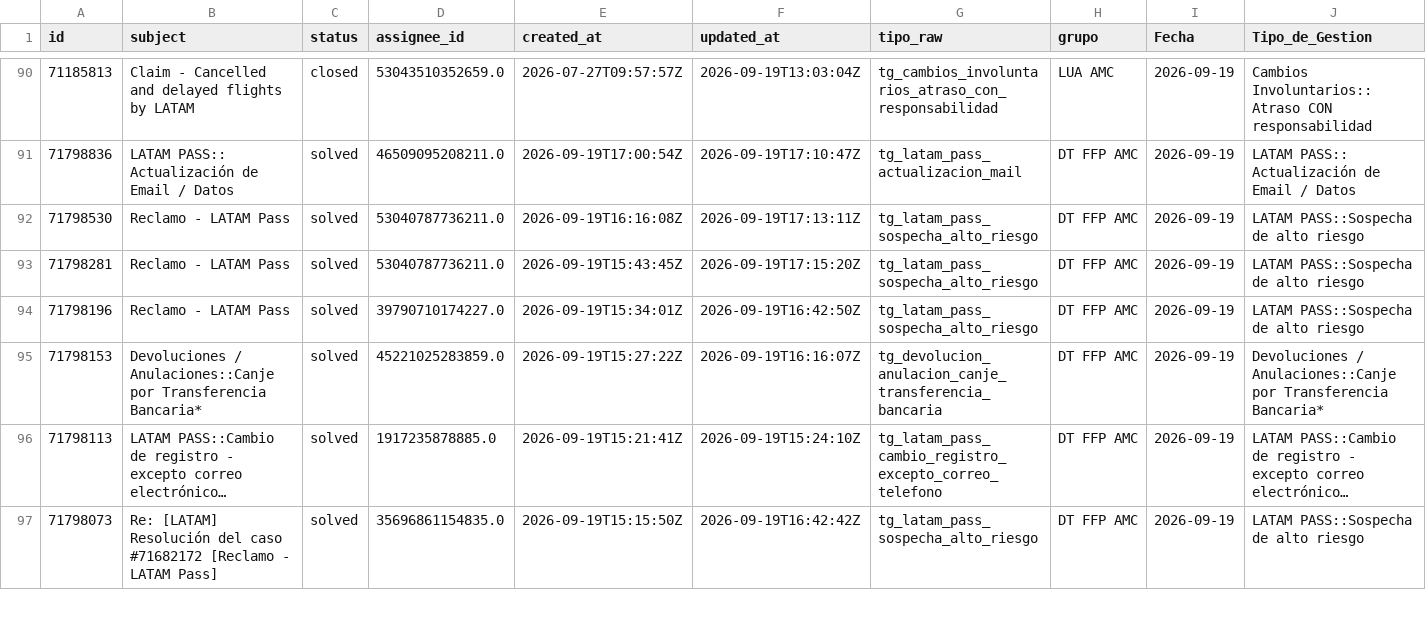
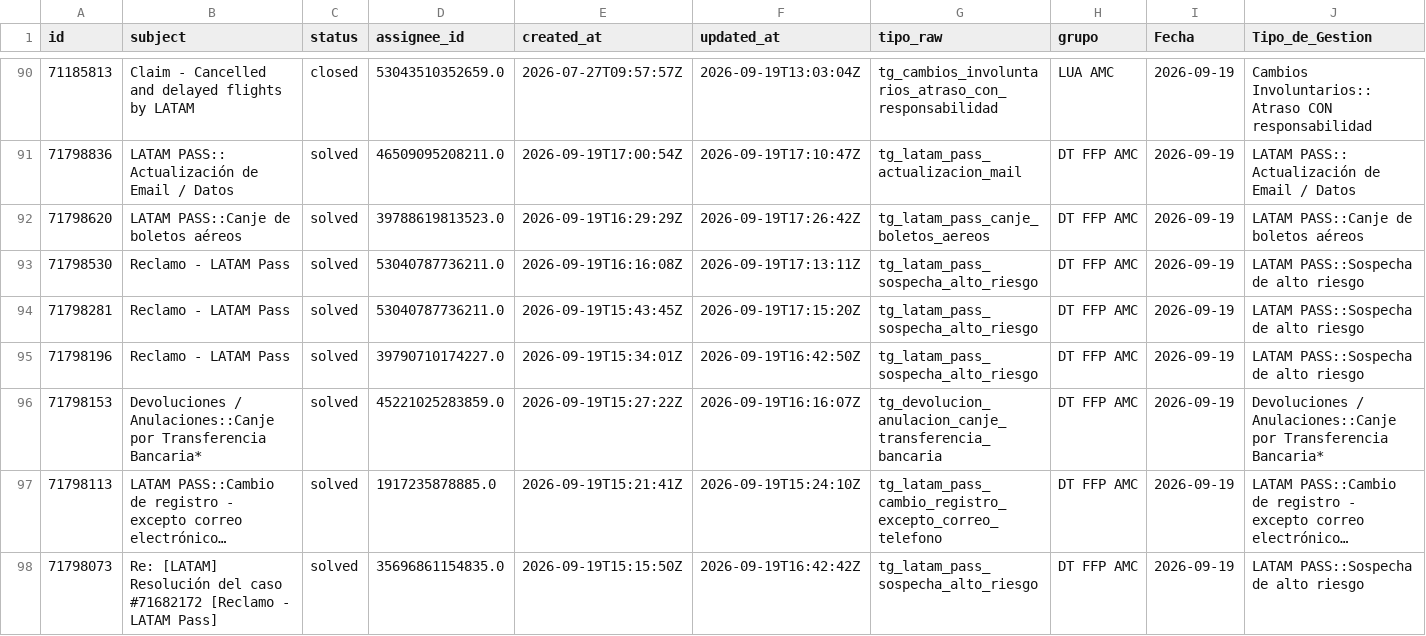
Before and after one commit to carlosmurilloealmacontact/presencia-genesys, a CSV file: data/zendesk/productividad_hoy_en_vivo.csv, drawn as a sheet; only a part is shown, gaps mark what is left out; long unchanged cells end in …; rows hold the shown columns only; the diff names each change by its address in the sheet, - before the commit and + after, or states it on an @@ line.

Commit message:
Auto-sync Zendesk/Salesforce [2026-09-19 12:27]

```diff
--- a/data/zendesk/productividad_hoy_en_vivo.csv
+++ b/data/zendesk/productividad_hoy_en_vivo.csv
+row 92: 71798620 | LATAM PASS::Canje de boletos aéreos | solved | 39788619813523.0 | 2026-09-19T16:29:29Z | 2026-09-19T17:26:42Z | tg_latam_pass_canje_boletos_aereos | DT FFP AMC | 2026-09-19 | LATAM PASS::Canje de boletos aéreos
```
Also changed, not shown: data/zendesk/demanda_diaria_colas.csv, 4 other files.
